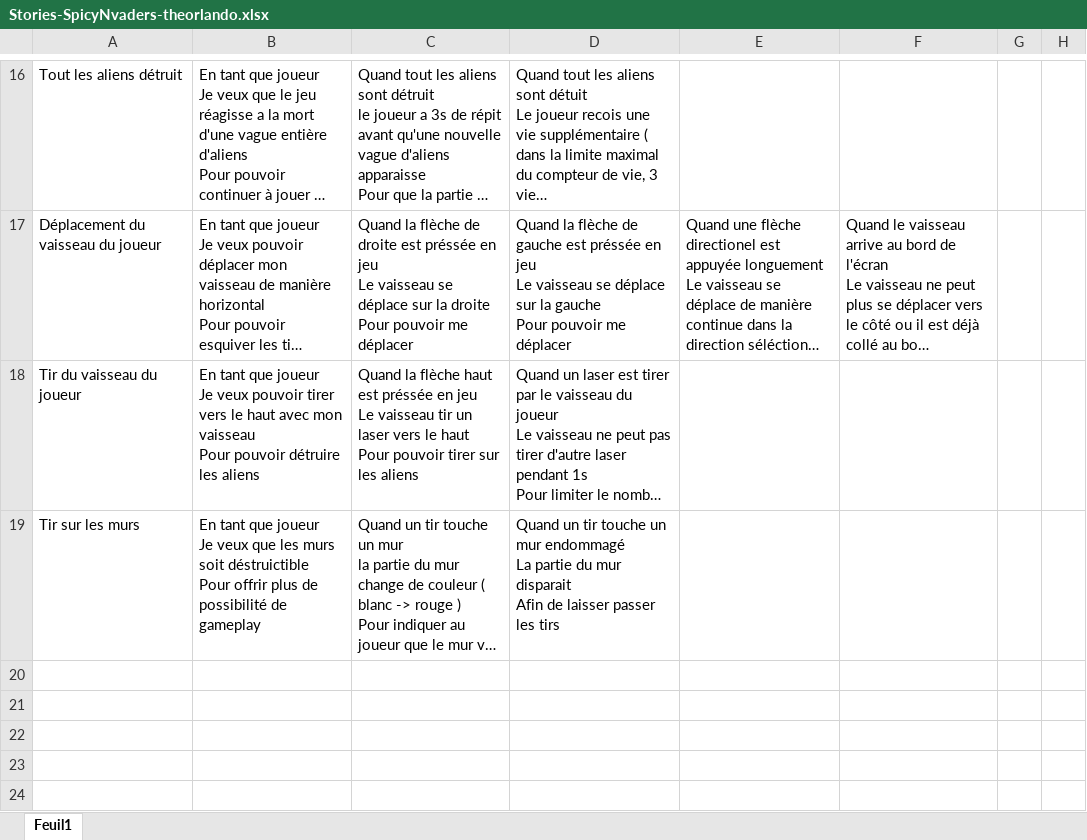
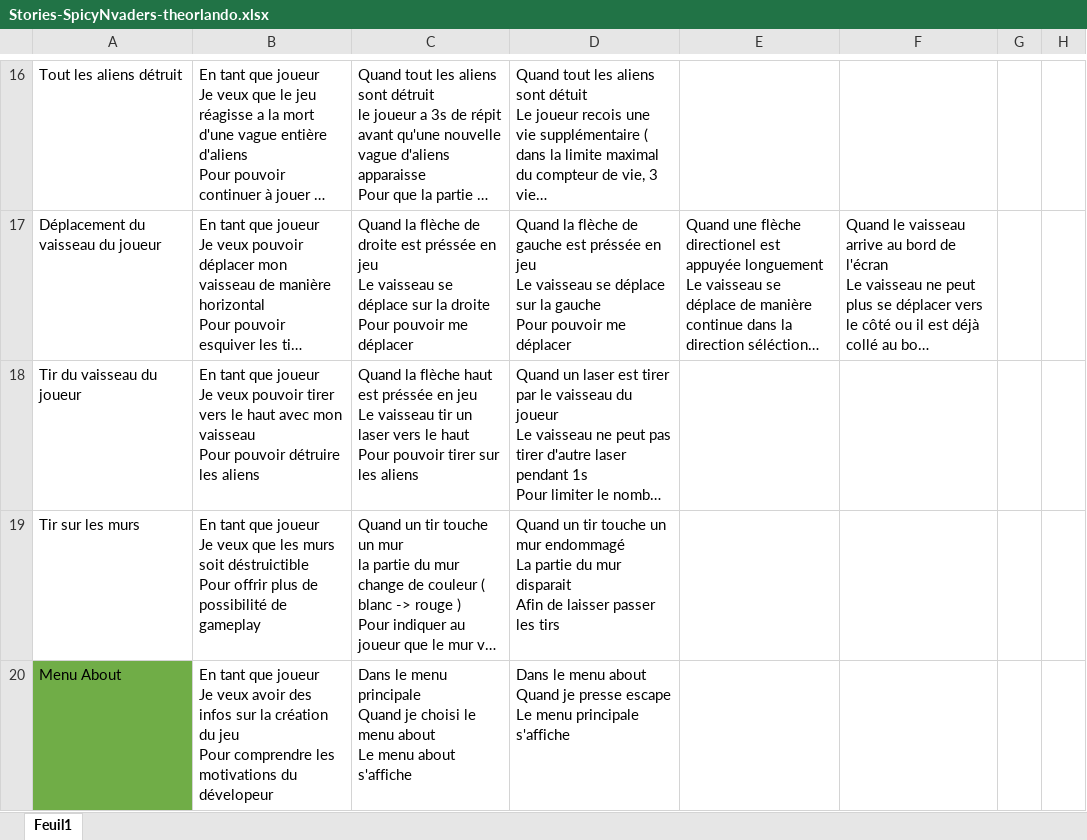
Before and after one commit to TheoOrlando/Spacy-X, an Excel workbook: Stories-SpicyNvaders-theorlando.xlsx, sheet Feuil1, drawn as a sheet; only a part is shown, gaps mark what is left out; long unchanged cells end in …; values as stored, in another font and other column widths than the file's, no borders; charts and pictures not drawn; ↵ is a line break in a cell; the diff names each change by its address in the sheet, - before the commit and + after, or states it on an @@ line.

Commit message:
mise en place du menu option et about

```diff
--- a/Stories-SpicyNvaders-theorlando.xlsx (sheet Feuil1)
+++ b/Stories-SpicyNvaders-theorlando.xlsx (sheet Feuil1)
+row 20: Menu About | En tant que joueur ↵ Je veux avoir des infos sur la création du jeu ↵ Pour comprendre les motivations du dévelopeur | Dans le menu principale ↵ Quand je choisi le menu about ↵ Le menu about s'affiche | Dans le menu about ↵ Quand je presse escape ↵ Le menu principale s'affiche
```
Also changed, not shown: 5 other files.
